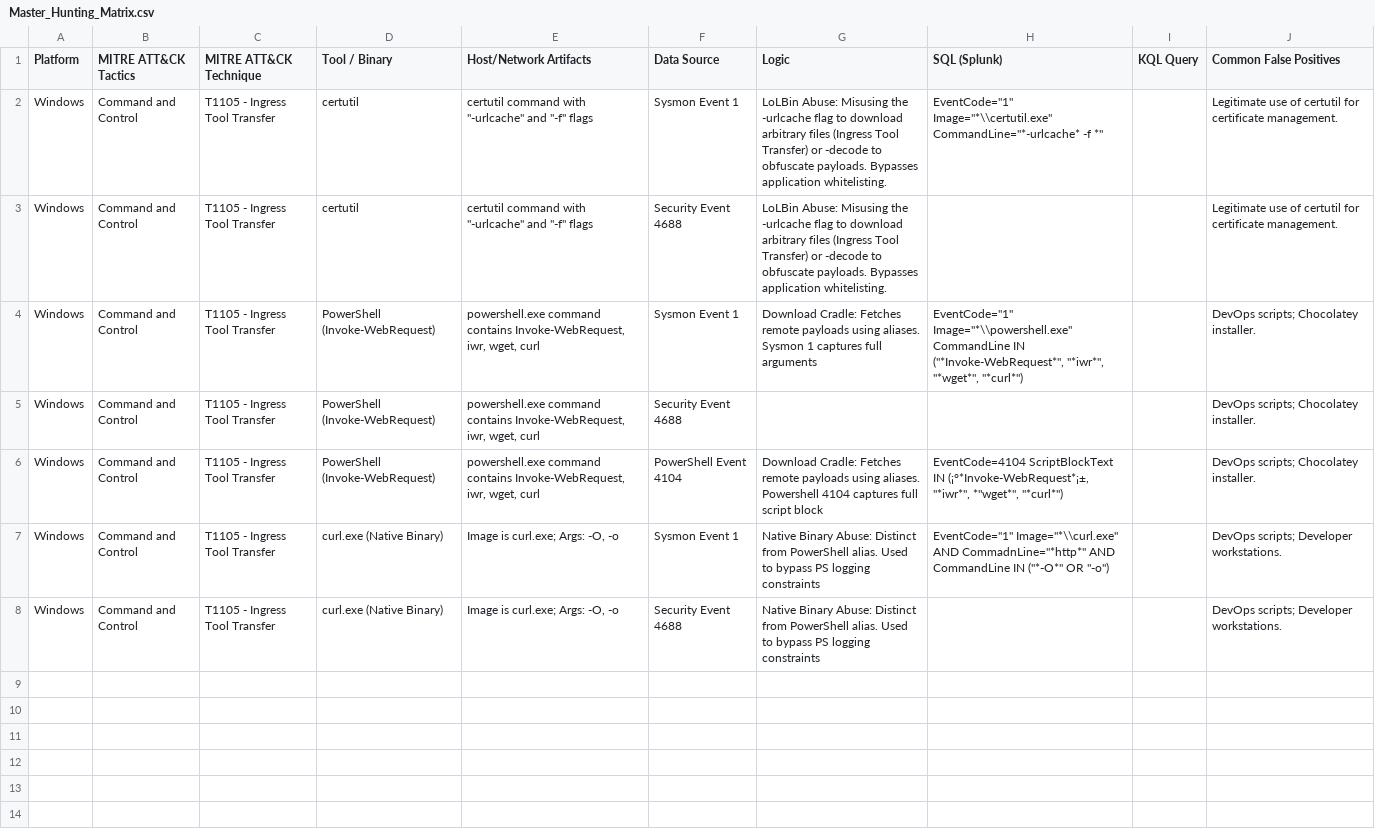
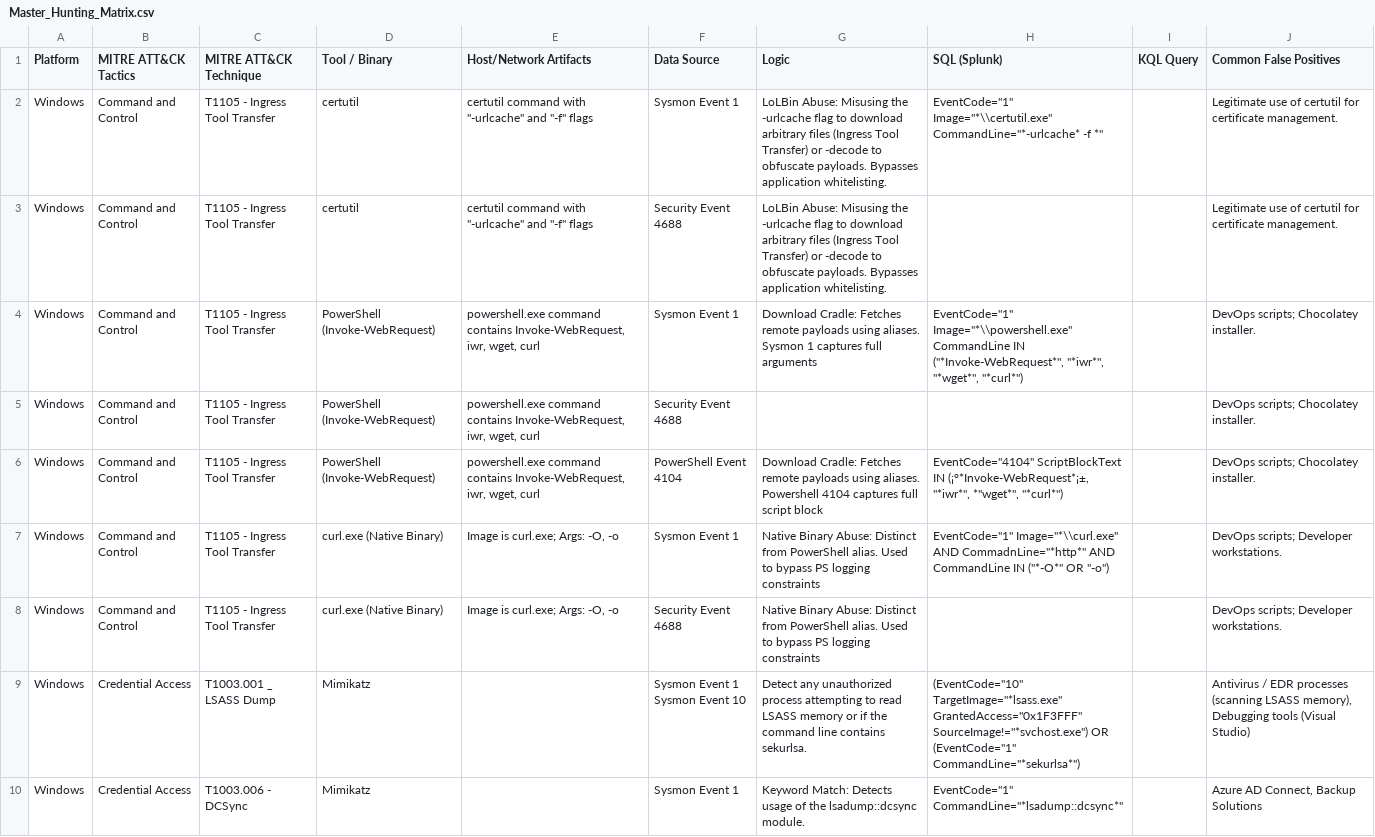
Before and after one commit to UmbraResonance/Blue_Team_Hunting_Field_Notes, a CSV file: 01_Hunting_Cheatsheets/Master_Hunting_Matrix.csv, drawn as a sheet; only a part is shown; the diff covers the shown part only.

Commit message:
Update Master_Hunting_Matrix.csv

```diff
--- a/01_Hunting_Cheatsheets/Master_Hunting_Matrix.csv
+++ b/01_Hunting_Cheatsheets/Master_Hunting_Matrix.csv
@@ -5,4 +5,7 @@ Windows,Command and Control, T1105 - Ingress Tool Transfer,PowerShell (Invoke-We
 Windows,Command and Control, T1105 - Ingress Tool Transfer,PowerShell (Invoke-WebRequest),"powershell.exe command contains Invoke-WebRequest, iwr, wget, curl",Security Event 4688,,,,DevOps scripts; Chocolatey installer.
-Windows,Command and Control, T1105 - Ingress Tool Transfer,PowerShell (Invoke-WebRequest),"powershell.exe command contains Invoke-WebRequest, iwr, wget, curl",PowerShell Event 4104,Download Cradle: Fetches remote payloads using aliases. Powershell 4104 captures full script block,"EventCode=4104 ScriptBlockText IN (¡°*Invoke-WebRequest*¡±, ""*iwr*"", *""wget*"", ""*curl*"")",,DevOps scripts; Chocolatey installer.
+Windows,Command and Control, T1105 - Ingress Tool Transfer,PowerShell (Invoke-WebRequest),"powershell.exe command contains Invoke-WebRequest, iwr, wget, curl",PowerShell Event 4104,Download Cradle: Fetches remote payloads using aliases. Powershell 4104 captures full script block,"EventCode=""4104"" ScriptBlockText IN (¡°*Invoke-WebRequest*¡±, ""*iwr*"", *""wget*"", ""*curl*"")",,DevOps scripts; Chocolatey installer.
 Windows,Command and Control, T1105 - Ingress Tool Transfer,curl.exe (Native Binary),"Image is curl.exe; Args: -O, -o",Sysmon Event 1,Native Binary Abuse: Distinct from PowerShell alias. Used to bypass PS logging constraints,"EventCode=""1"" Image=""*\\curl.exe"" AND CommadnLine=""*http*"" AND CommandLine IN (""*-O*"" OR ""-o"")",,DevOps scripts; Developer workstations.
 Windows,Command and Control, T1105 - Ingress Tool Transfer,curl.exe (Native Binary),"Image is curl.exe; Args: -O, -o",Security Event 4688,Native Binary Abuse: Distinct from PowerShell alias. Used to bypass PS logging constraints,,,DevOps scripts; Developer workstations.
+Windows,Credential Access,T1003.001 _ LSASS Dump,Mimikatz,,"Sysmon Event 1
+Sysmon Event 10",Detect any unauthorized process attempting to read LSASS memory or if the command line contains sekurlsa.,"(EventCode=""10"" TargetImage=""*lsass.exe"" GrantedAccess=""0x1F3FFF"" SourceImage!=""*svchost.exe"") OR (EventCode=""1"" CommandLine=""*sekurlsa*"")",,"Antivirus / EDR processes (scanning LSASS memory), Debugging tools (Visual Studio)"
+Windows,Credential Access,T1003.006 - DCSync,Mimikatz,,Sysmon Event 1,Keyword Match: Detects usage of the lsadump::dcsync module.,"EventCode=""1"" CommandLine=""*lsadump::dcsync*""",,"Azure AD Connect, Backup Solutions"
```
Also changed, not shown: 4 added rows elsewhere in this file.
